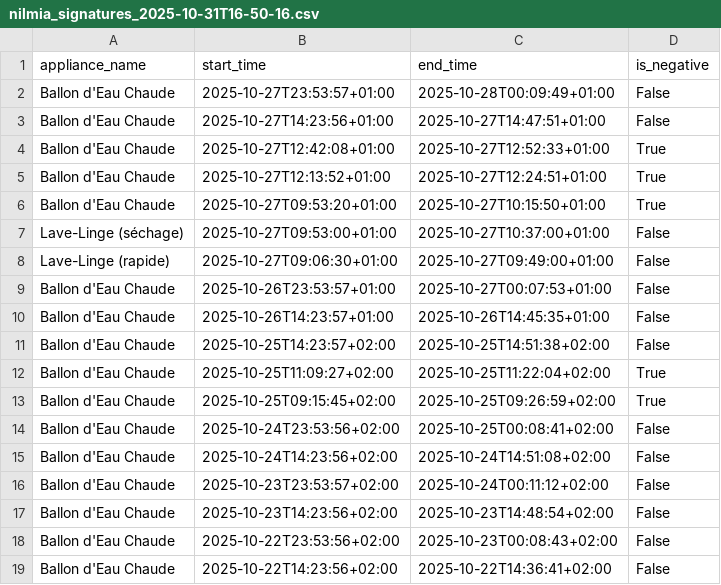
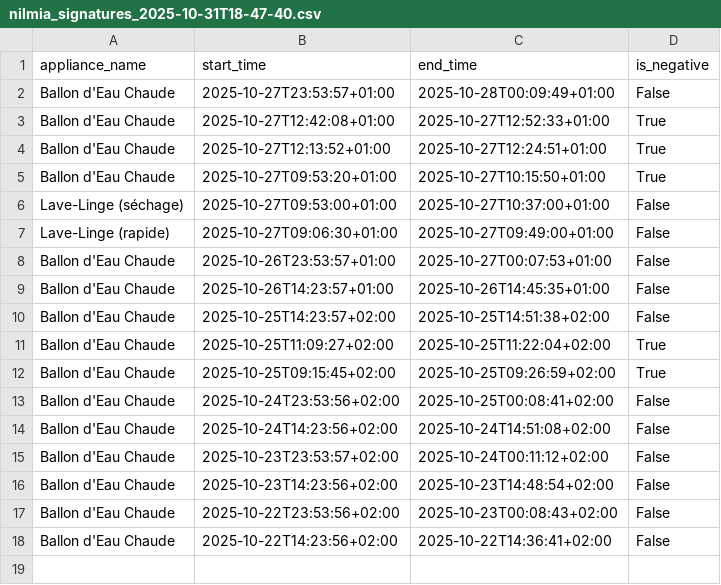
Before and after one commit to rsaikali/linkya, a CSV file: data/nilmia_signatures_2025-10-31T18-47-40.csv (was data/nilmia_signatures_2025-10-31T16-50-16.csv), drawn as a sheet.

```diff
--- a/data/nilmia_signatures_2025-10-31T16-50-16.csv
+++ b/data/nilmia_signatures_2025-10-31T18-47-40.csv
@@ -2,3 +2,2 @@ appliance_name,start_time,end_time,is_negative
 Ballon d'Eau Chaude,2025-10-27T23:53:57+01:00,2025-10-28T00:09:49+01:00,False
-Ballon d'Eau Chaude,2025-10-27T14:23:56+01:00,2025-10-27T14:47:51+01:00,False
 Ballon d'Eau Chaude,2025-10-27T12:42:08+01:00,2025-10-27T12:52:33+01:00,True
```
Also changed, not shown: 8 other files.
